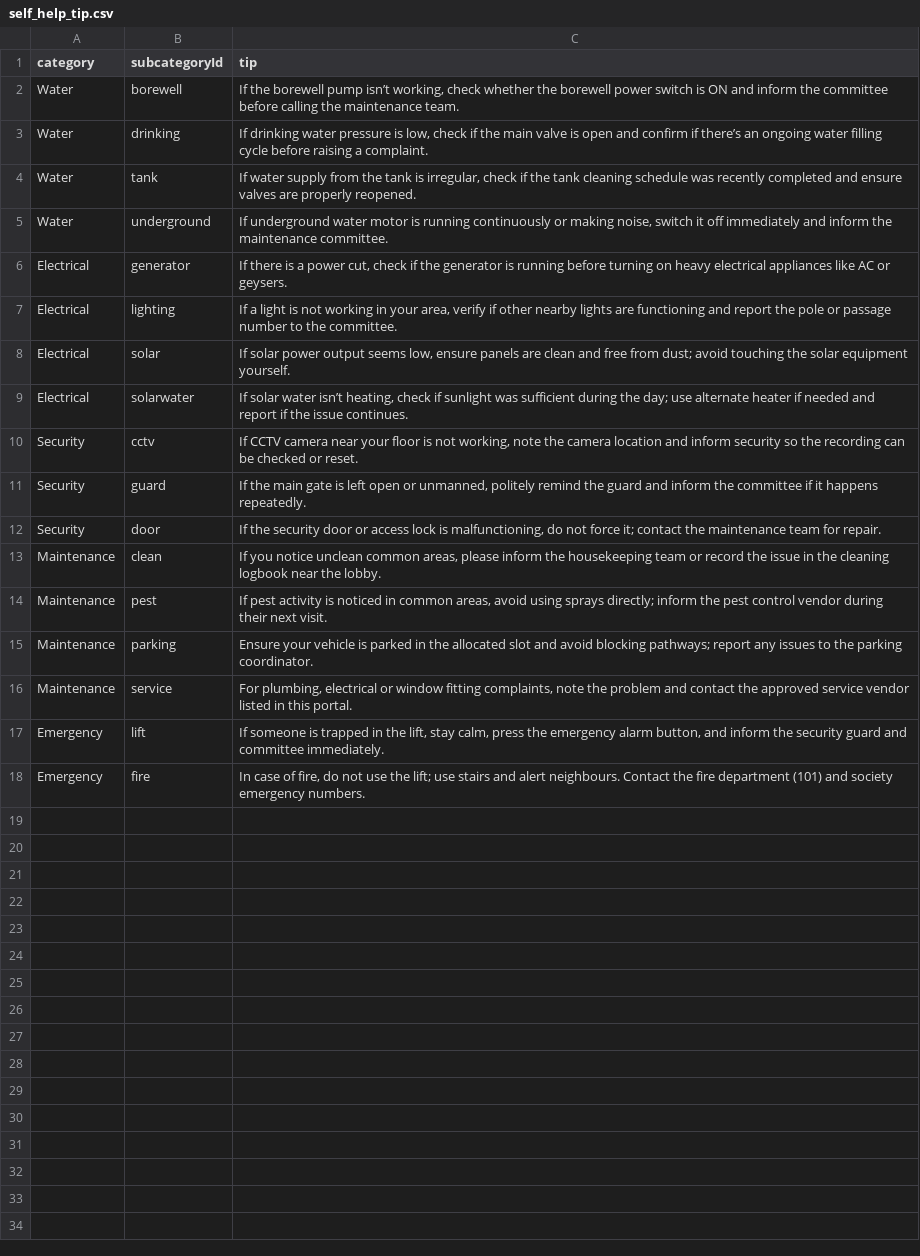
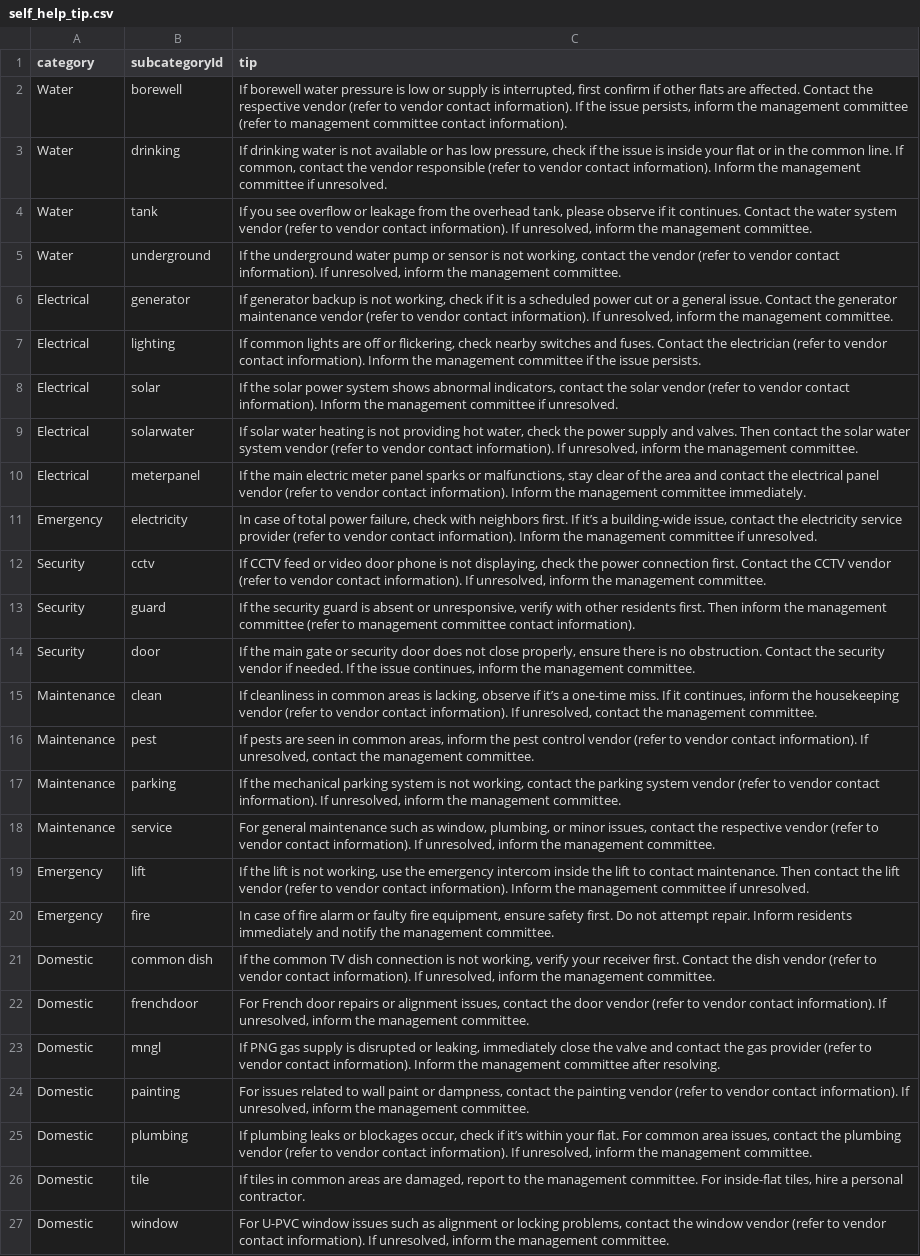
Before and after one commit to vivekkulthe/Parshwa, a CSV file: self_help_tip.csv, drawn as a sheet; addresses are those after the commit; the diff names each change by its address in the sheet, - before the commit and + after, or states it on an @@ line.

Commit message:
Update self_help_tip.csv

```diff
--- a/self_help_tip.csv
+++ b/self_help_tip.csv
-C2 (tip): If the borewell pump isn’t working, check whether the borewell power switch is ON and inform the committee before calling the maintenance team.
+C2 (tip): If borewell water pressure is low or supply is interrupted, first confirm if other flats are affected. Contact the respective vendor (refer to vendor contact information). If the issue persists, inform the management committee (refer to management committee contact information).
-C3 (tip): …drinking water pressure is low, check if the main valve is open and confirm if there’s an ongoing water filling cycle before raising a complaint.
+C3 (tip): …drinking water is not available or has low pressure, check if the issue is inside your flat or in the common line. If common, contact the vendor responsible (refer to vendor contact information). Inform the management committee if unresolved.
-C4 (tip): If water supply from the tank is irregular, check if the tank cleaning schedule was recently completed and ensure valves are properly reopened.
+C4 (tip): If you see overflow or leakage from the overhead tank, please observe if it continues. Contact the water system vendor (refer to vendor contact information). If unresolved, inform the management committee.
-C5 (tip): If underground water motor is running continuously or making noise, switch it off immediately and inform the maintenance committee.
+C5 (tip): If the underground water pump or sensor is not working, contact the vendor (refer to vendor contact information). If unresolved, inform the management committee.
-C6 (tip): If there is a power cut, check if the generator is running before turning on heavy electrical appliances like AC or geysers.
+C6 (tip): If generator backup is not working, check if it is a scheduled power cut or a general issue. Contact the generator maintenance vendor (refer to vendor contact information). If unresolved, inform the management committee.
-C7 (tip): If a light is not working in your area, verify if other nearby lights are functioning and report the pole or passage number to the committee.
+C7 (tip): If common lights are off or flickering, check nearby switches and fuses. Contact the electrician (refer to vendor contact information). Inform the management committee if the issue persists.
-C8 (tip): If solar power output seems low, ensure panels are clean and free from dust; avoid touching the solar equipment yourself.
+C8 (tip): If the solar power system shows abnormal indicators, contact the solar vendor (refer to vendor contact information). Inform the management committee if unresolved.
-C9 (tip): …solar water isn’t heating, check if sunlight was sufficient during the day; use alternate heater if needed and report if the issue continues.
+C9 (tip): …solar water heating is not providing hot water, check the power supply and valves. Then contact the solar water system vendor (refer to vendor contact information). If unresolved, inform the management committee.
+row 10: Electrical | meterpanel | If the main electric meter panel sparks or malfunctions, stay clear of the area and contact the electrical panel vendor (refer to vendor contact information). Inform the management committee immediately.
+row 11: Emergency | electricity | In case of total power failure, check with neighbors first. If it’s a building-wide issue, contact the electricity service provider (refer to vendor contact information). Inform the management committee if unresolved.
-C12 (tip): If CCTV camera near your floor is not working, note the camera location and inform security so the recording can be checked or reset.
+C12 (tip): If CCTV feed or video door phone is not displaying, check the power connection first. Contact the CCTV vendor (refer to vendor contact information). If unresolved, inform the management committee.
-C13 (tip): If the main gate is left open or unmanned, politely remind the guard and inform the committee if it happens repeatedly.
+C13 (tip): If the security guard is absent or unresponsive, verify with other residents first. Then inform the management committee (refer to management committee contact information).
-C14 (tip): If the security door or access lock is malfunctioning, do not force it; contact the maintenance team for repair.
+C14 (tip): If the main gate or security door does not close properly, ensure there is no obstruction. Contact the security vendor if needed. If the issue continues, inform the management committee.
-C15 (tip): If you notice unclean common areas, please inform the housekeeping team or record the issue in the cleaning logbook near the lobby.
+C15 (tip): If cleanliness in common areas is lacking, observe if it’s a one-time miss. If it continues, inform the housekeeping vendor (refer to vendor contact information). If unresolved, contact the management committee.
-C16 (tip): If pest activity is noticed in common areas, avoid using sprays directly; inform the pest control vendor during their next visit.
+C16 (tip): If pests are seen in common areas, inform the pest control vendor (refer to vendor contact information). If unresolved, contact the management committee.
-C17 (tip): Ensure your vehicle is parked in the allocated slot and avoid blocking pathways; report any issues to the parking coordinator.
+C17 (tip): If the mechanical parking system is not working, contact the parking system vendor (refer to vendor contact information). If unresolved, inform the management committee.
-C18 (tip): For plumbing, electrical or window fitting complaints, note the problem and contact the approved service vendor listed in this portal.
+C18 (tip): For general maintenance such as window, plumbing, or minor issues, contact the respective vendor (refer to vendor contact information). If unresolved, inform the management committee.
-C19 (tip): If someone is trapped in the lift, stay calm, press the emergency alarm button, and inform the security guard and committee immediately.
+C19 (tip): If the lift is not working, use the emergency intercom inside the lift to contact maintenance. Then contact the lift vendor (refer to vendor contact information). Inform the management committee if unresolved.
-C20 (tip): …case of fire, do not use the lift; use stairs and alert neighbours. Contact the fire department (101) and society emergency numbers.
+C20 (tip): …case of fire alarm or faulty fire equipment, ensure safety first. Do not attempt repair. Inform residents immediately and notify the management committee.
+row 21: Domestic | common dish | If the common TV dish connection is not working, verify your receiver first. Contact the dish vendor (refer to vendor contact information). If unresolved, inform the management committee.
+row 22: Domestic | frenchdoor | For French door repairs or alignment issues, contact the door vendor (refer to vendor contact information). If unresolved, inform the management committee.
+row 23: Domestic | mngl | If PNG gas supply is disrupted or leaking, immediately close the valve and contact the gas provider (refer to vendor contact information). Inform the management committee after resolving.
+row 24: Domestic | painting | For issues related to wall paint or dampness, contact the painting vendor (refer to vendor contact information). If unresolved, inform the management committee.
+row 25: Domestic | plumbing | If plumbing leaks or blockages occur, check if it’s within your flat. For common area issues, contact the plumbing vendor (refer to vendor contact information). If unresolved, inform the management committee.
+row 26: Domestic | tile | If tiles in common areas are damaged, report to the management committee. For inside-flat tiles, hire a personal contractor.
+row 27: Domestic | window | For U-PVC window issues such as alignment or locking problems, contact the window vendor (refer to vendor contact information). If unresolved, inform the management committee.
```
